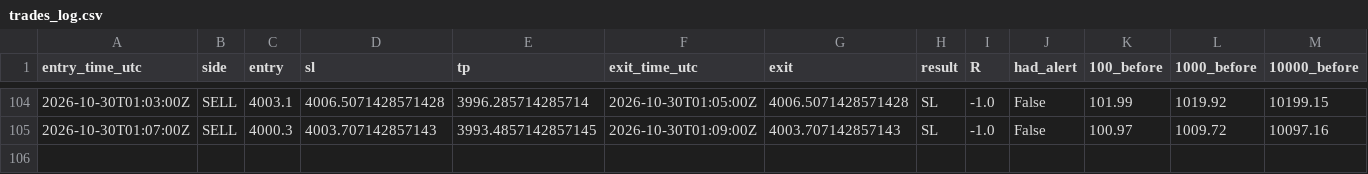
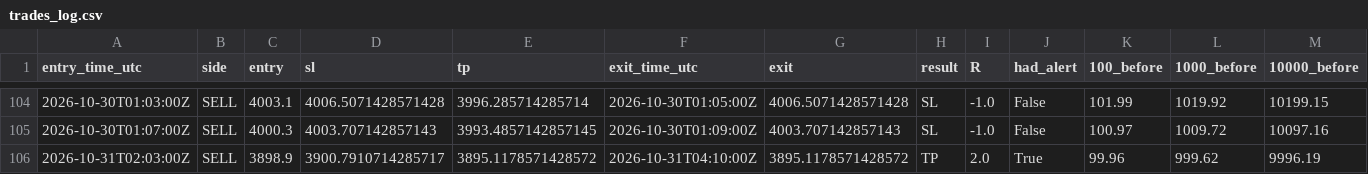
Before and after one commit to VybeEdge/paxg-orb-monitor2, a CSV file: trades_log.csv, drawn as a sheet; only a part is shown, gaps mark what is left out; rows hold the shown columns only; the diff names each change by its address in the sheet, - before the commit and + after, or states it on an @@ line.

```diff
--- a/trades_log.csv
+++ b/trades_log.csv
+row 106: 2026-10-31T02:03:00Z | SELL | 3898.9 | 3900.7910714285717 | 3895.1178571428572 | 2026-10-31T04:10:00Z | 3895.1178571428572 | TP | 2.0 | True | 99.96 | 999.62 | 9996.19
```
Also changed, not shown: alerts_log.csv, 4 other files.
